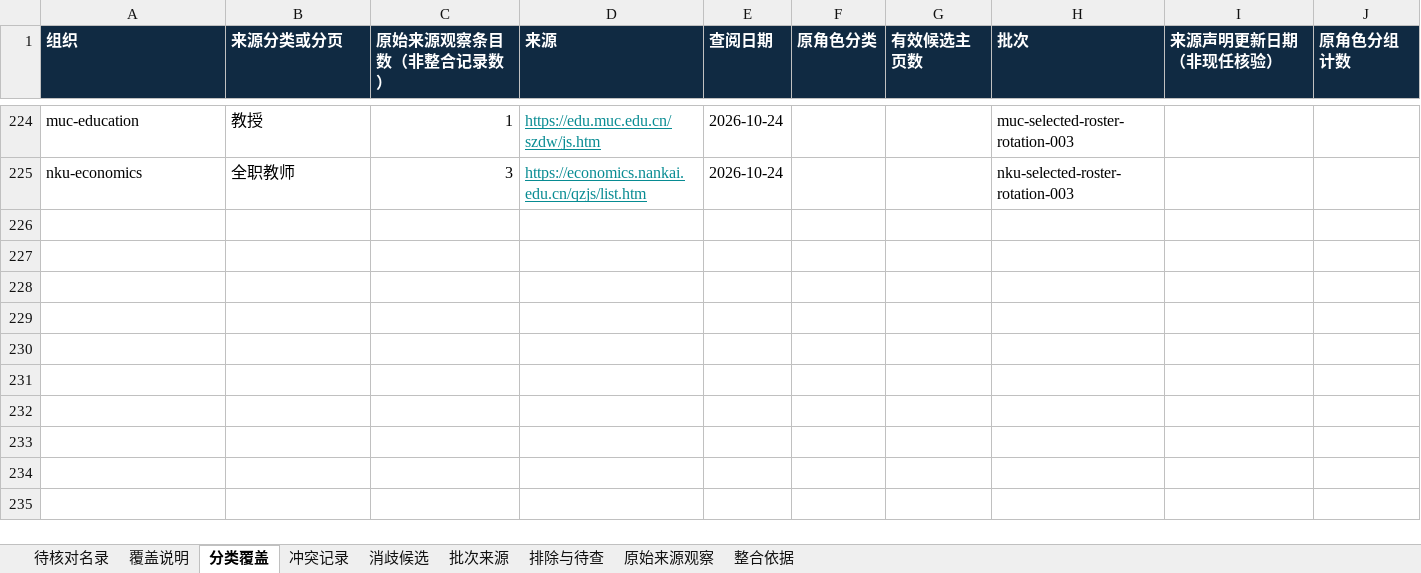
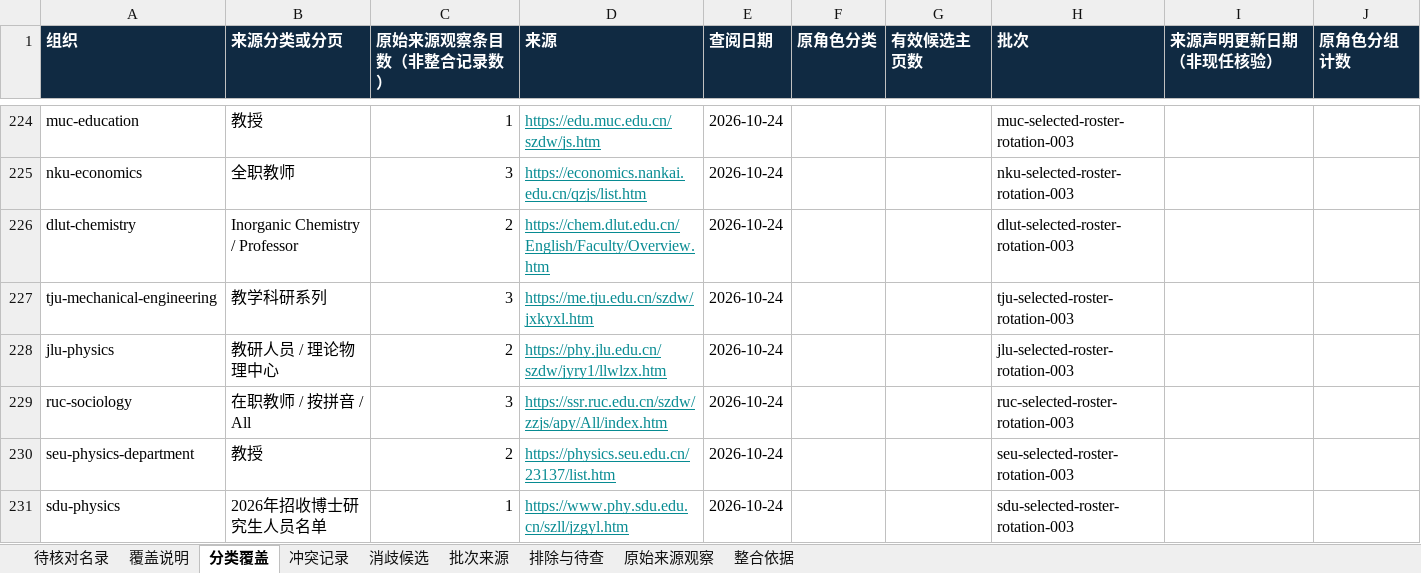
Before and after one commit to aikyolin/-cn-985-academic-amatlas, an Excel workbook: site/exports/待核对名录.xlsx, sheet 分类覆盖, drawn as a sheet; only a part is shown, gaps mark what is left out; values as stored, in another font and other column widths than the file's, no borders; the diff names each change by its address in the sheet, - before the commit and + after, or states it on an @@ line.

Commit message:
Add 13 reviewed professional profiles across six departments; preserve five source holds

```diff
--- a/site/exports/待核对名录.xlsx (sheet 分类覆盖)
+++ b/site/exports/待核对名录.xlsx (sheet 分类覆盖)
+row 226: dlut-chemistry | Inorganic Chemistry / Professor | 2 | https://chem.dlut.edu.cn/English/Faculty/Overview.htm | 2026-10-24 |  |  | dlut-selected-roster-rotation-003
+row 227: tju-mechanical-engineering | 教学科研系列 | 3 | https://me.tju.edu.cn/szdw/jxkyxl.htm | 2026-10-24 |  |  | tju-selected-roster-rotation-003
+row 228: jlu-physics | 教研人员 / 理论物理中心 | 2 | https://phy.jlu.edu.cn/szdw/jyry1/llwlzx.htm | 2026-10-24 |  |  | jlu-selected-roster-rotation-003
+row 229: ruc-sociology | 在职教师 / 按拼音 / All | 3 | https://ssr.ruc.edu.cn/szdw/zzjs/apy/All/index.htm | 2026-10-24 |  |  | ruc-selected-roster-rotation-003
+row 230: seu-physics-department | 教授 | 2 | https://physics.seu.edu.cn/23137/list.htm | 2026-10-24 |  |  | seu-selected-roster-rotation-003
+row 231: sdu-physics | 2026年招收博士研究生人员名单 | 1 | https://www.phy.sdu.edu.cn/szll/jzgyl.htm | 2026-10-24 |  |  | sdu-selected-roster-rotation-003
```
Also changed, not shown: sheet 待核对名录, sheet 原始来源观察, sheet 批次来源, sheet 覆盖说明, 31 other files.
